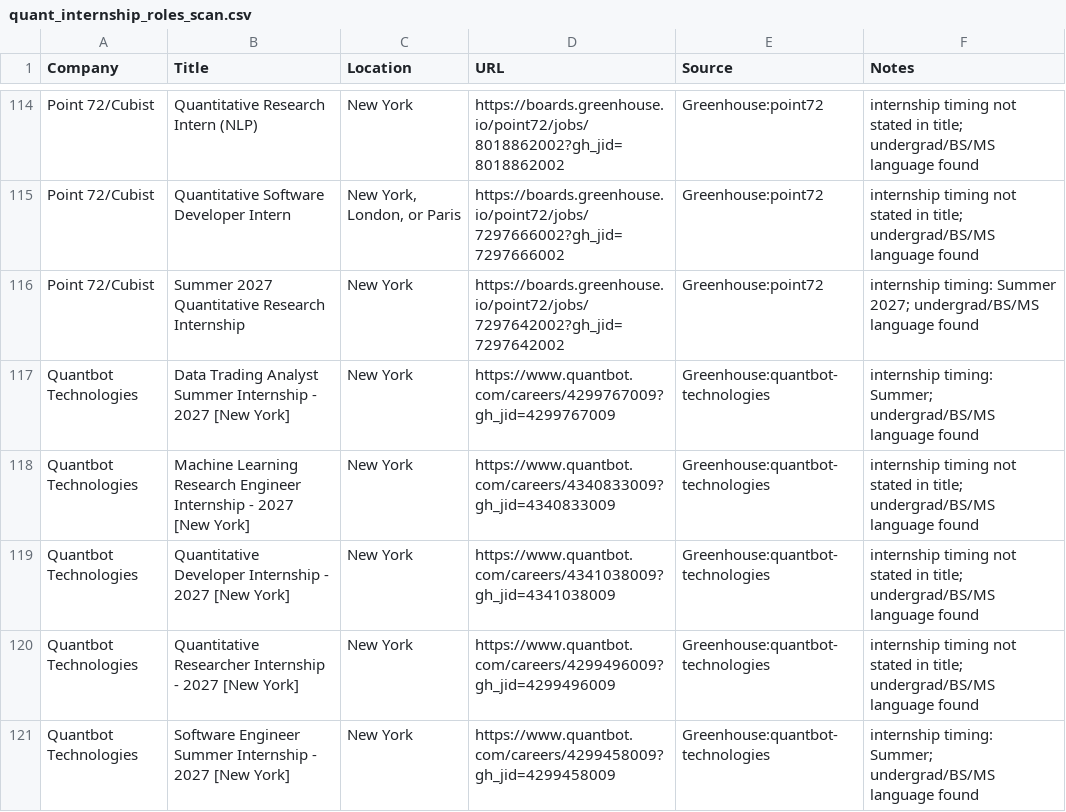
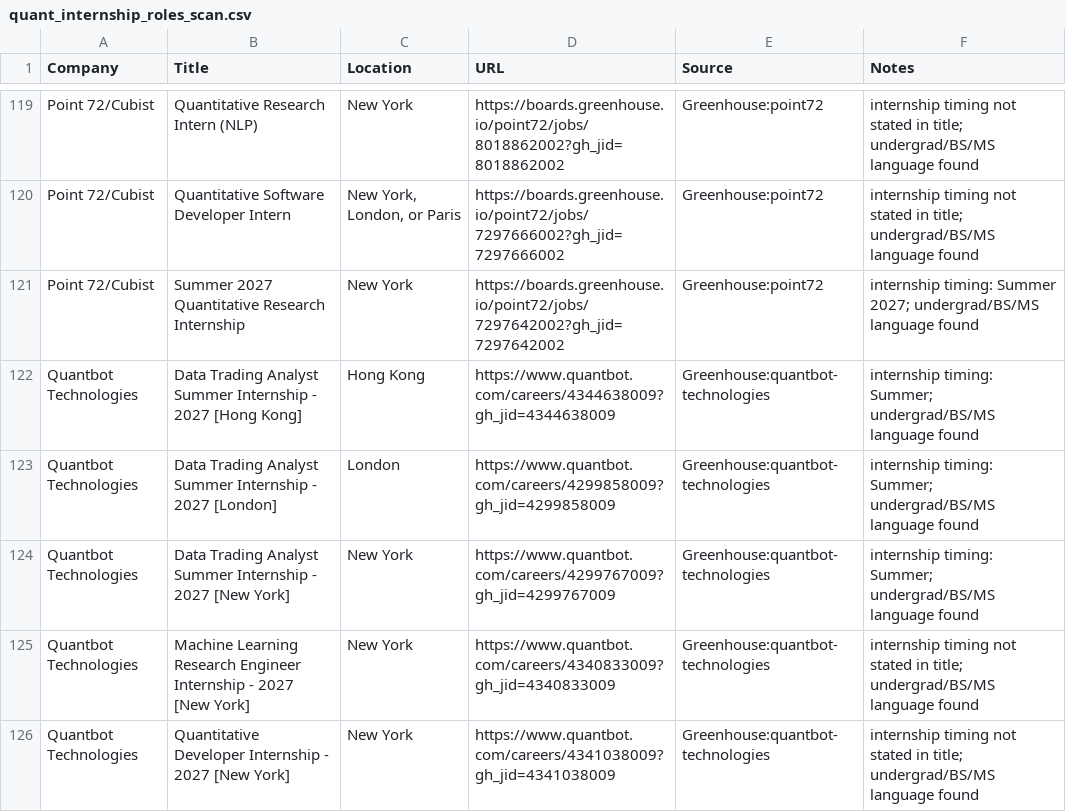
Before and after one commit to Jiang6082/QJS, a CSV file: reports/quant_internship_roles_scan.csv, drawn as a sheet; only a part is shown, gaps mark what is left out; the shorter side is filled out with more unchanged rows; the diff covers the shown part only.

```diff
--- a/reports/quant_internship_roles_scan.csv
+++ b/reports/quant_internship_roles_scan.csv
@@ -116,2 +121,4 @@
 "Point 72/Cubist","Summer 2027 Quantitative Research Internship","New York","https://boards.greenhouse.io/point72/jobs/7297642002?gh_jid=7297642002","Greenhouse:point72","internship timing: Summer 2027; undergrad/BS/MS language found"
+"Quantbot Technologies","Data Trading Analyst Summer Internship - 2027 [Hong Kong]","Hong Kong","https://www.quantbot.com/careers/4344638009?gh_jid=4344638009","Greenhouse:quantbot-technologies","internship timing: Summer; undergrad/BS/MS language found"
+"Quantbot Technologies","Data Trading Analyst Summer Internship - 2027 [London]","London","https://www.quantbot.com/careers/4299858009?gh_jid=4299858009","Greenhouse:quantbot-technologies","internship timing: Summer; undergrad/BS/MS language found"
 "Quantbot Technologies","Data Trading Analyst Summer Internship - 2027 [New York]","New York","https://www.quantbot.com/careers/4299767009?gh_jid=4299767009","Greenhouse:quantbot-technologies","internship timing: Summer; undergrad/BS/MS language found"
```
Also changed, not shown: 10 added rows, 3 removed rows and 3 moved rows elsewhere in this file, reports/swe_2027_internship_scan.csv, 25 other files.
